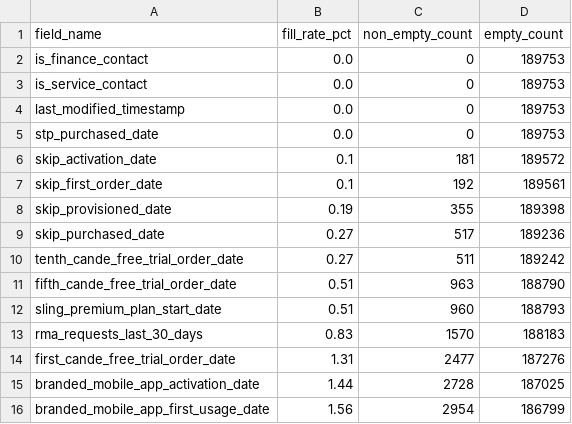
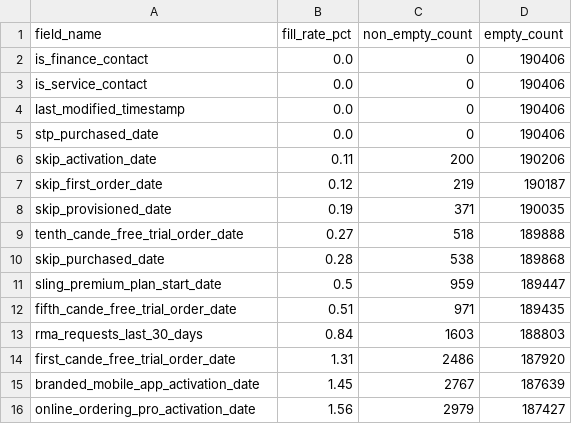
Before and after one commit to Johns329/braze-dashboard-cloud, a CSV file: data/tables/catalog_composition_sparsest_15.csv, drawn as a sheet.

```diff
--- a/data/tables/catalog_composition_sparsest_15.csv
+++ b/data/tables/catalog_composition_sparsest_15.csv
@@ -1,16 +1,16 @@
 field_name,fill_rate_pct,non_empty_count,empty_count
-is_finance_contact,0.0,0,189753
-is_service_contact,0.0,0,189753
-last_modified_timestamp,0.0,0,189753
-stp_purchased_date,0.0,0,189753
-skip_activation_date,0.1,181,189572
-skip_first_order_date,0.1,192,189561
-skip_provisioned_date,0.19,355,189398
-skip_purchased_date,0.27,517,189236
-tenth_cande_free_trial_order_date,0.27,511,189242
-fifth_cande_free_trial_order_date,0.51,963,188790
-sling_premium_plan_start_date,0.51,960,188793
-rma_requests_last_30_days,0.83,1570,188183
-first_cande_free_trial_order_date,1.31,2477,187276
-branded_mobile_app_activation_date,1.44,2728,187025
-branded_mobile_app_first_usage_date,1.56,2954,186799
+is_finance_contact,0.0,0,190406
+is_service_contact,0.0,0,190406
+last_modified_timestamp,0.0,0,190406
+stp_purchased_date,0.0,0,190406
+skip_activation_date,0.11,200,190206
+skip_first_order_date,0.12,219,190187
+skip_provisioned_date,0.19,371,190035
+tenth_cande_free_trial_order_date,0.27,518,189888
+skip_purchased_date,0.28,538,189868
+sling_premium_plan_start_date,0.5,959,189447
+fifth_cande_free_trial_order_date,0.51,971,189435
+rma_requests_last_30_days,0.84,1603,188803
+first_cande_free_trial_order_date,1.31,2486,187920
+branded_mobile_app_activation_date,1.45,2767,187639
+online_ordering_pro_activation_date,1.56,2979,187427
```
Also changed, not shown: data/tables/asset_inventory.csv, data/tables/catalog_composition_fill_rates.csv, 7 other files.
